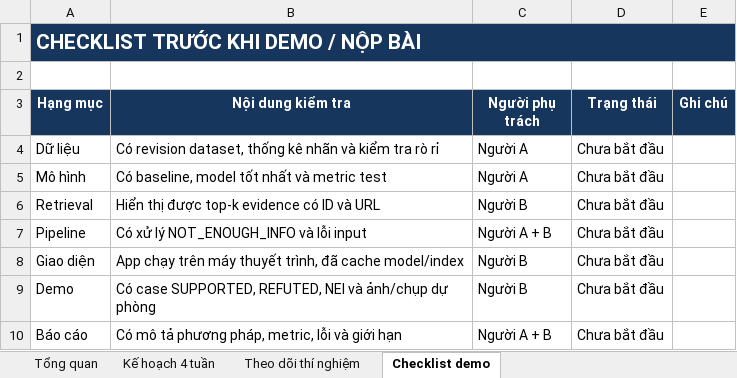
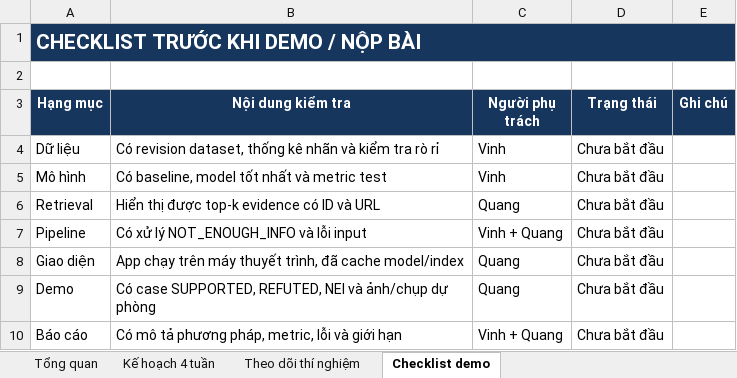
Before and after one commit to ducvinh101101/Vietnamese_Fact_Checking, an Excel workbook: KE_HOACH_TRIEN_KHAI_2_NGUOI.xlsx, sheet Checklist demo, drawn as a sheet; values as stored, in another font and other column widths than the file's, no borders; the diff names each change by its address in the sheet, - before the commit and + after, or states it on an @@ line.

```diff
--- a/KE_HOACH_TRIEN_KHAI_2_NGUOI.xlsx (sheet Checklist demo)
+++ b/KE_HOACH_TRIEN_KHAI_2_NGUOI.xlsx (sheet Checklist demo)
-C4:C5 (Người phụ trách): Người A
+C4:C5 (Người phụ trách): Vinh
-C6 (Người phụ trách): Người B
+C6 (Người phụ trách): Quang
-C7 (Người phụ trách): Người A + B
+C7 (Người phụ trách): Vinh + Quang
-C8:C9 (Người phụ trách): Người B
+C8:C9 (Người phụ trách): Quang
-C10 (Người phụ trách): Người A + B
+C10 (Người phụ trách): Vinh + Quang
```
Also changed, not shown: sheet Kế hoạch 4 tuần, sheet Tổng quan, sheet Theo dõi thí nghiệm, 5 other files.
